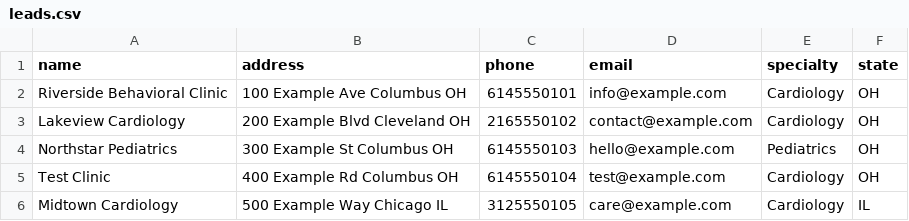
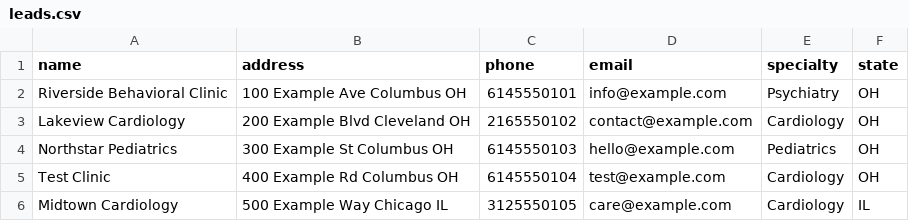
Before and after one commit to pranay-eligeti/healthcare-lead-automation, a CSV file: sample_data/leads.csv, drawn as a sheet.

Commit message:
Use clearly synthetic sample records

```diff
--- a/sample_data/leads.csv
+++ b/sample_data/leads.csv
@@ -1,3 +1,3 @@
 name,address,phone,email,specialty,state
-Riverside Behavioral Clinic,100 Example Ave Columbus OH,6145550101,info@example.com,Cardiology,OH
+Riverside Behavioral Clinic,100 Example Ave Columbus OH,6145550101,info@example.com,Psychiatry,OH
 Lakeview Cardiology,200 Example Blvd Cleveland OH,2165550102,contact@example.com,Cardiology,OH
```
